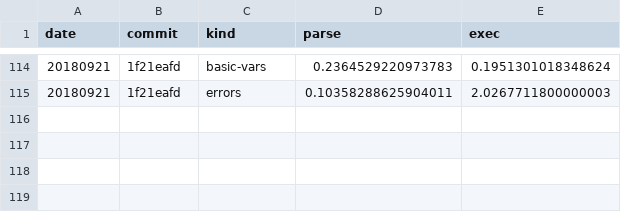
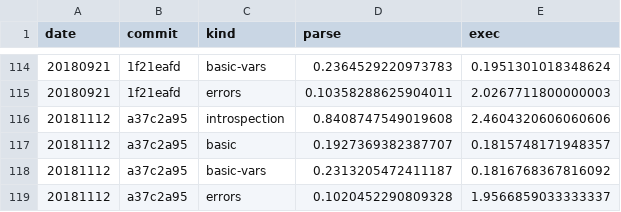
Before and after one commit to walmartlabs/lacinia, a CSV file: perf/benchmarks.csv, drawn as a sheet; only a part is shown, gaps mark what is left out.

Commit message:
Update broken benchmarks and update for recent changes
No appreciable differences

```diff
--- a/perf/benchmarks.csv
+++ b/perf/benchmarks.csv
@@ -115 +115,5 @@ date,commit,kind,parse,exec
 20180921,1f21eafd,errors,0.10358288625904011,2.0267711800000003
+20181112,a37c2a95,introspection,0.8408747549019608,2.4604320606060606
+20181112,a37c2a95,basic,0.1927369382387707,0.1815748171948357
+20181112,a37c2a95,basic-vars,0.2313205472411187,0.1816768367816092
+20181112,a37c2a95,errors,0.1020452290809328,1.9566859033333337
```
Also changed, not shown: 2 other files.
